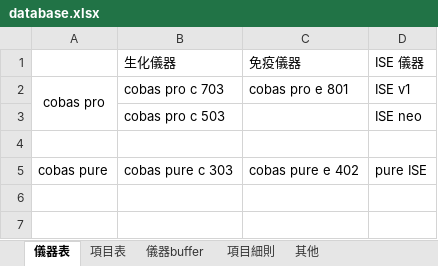
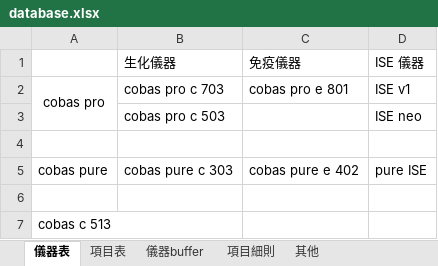
Before and after one commit to cholunchang4/FOC-tool, an Excel workbook: database.xlsx, sheet 儀器表, drawn as a sheet; values as stored, in another font and other column widths than the file's, no borders; the diff names each change by its address in the sheet, - before the commit and + after, or states it on an @@ line.

```diff
--- a/database.xlsx (sheet 儀器表)
+++ b/database.xlsx (sheet 儀器表)
+row 6: (empty)
+row 7: cobas c 513
```
Also changed, not shown: sheet 項目細則, sheet 儀器buffer, sheet 項目表, charts or pictures.
